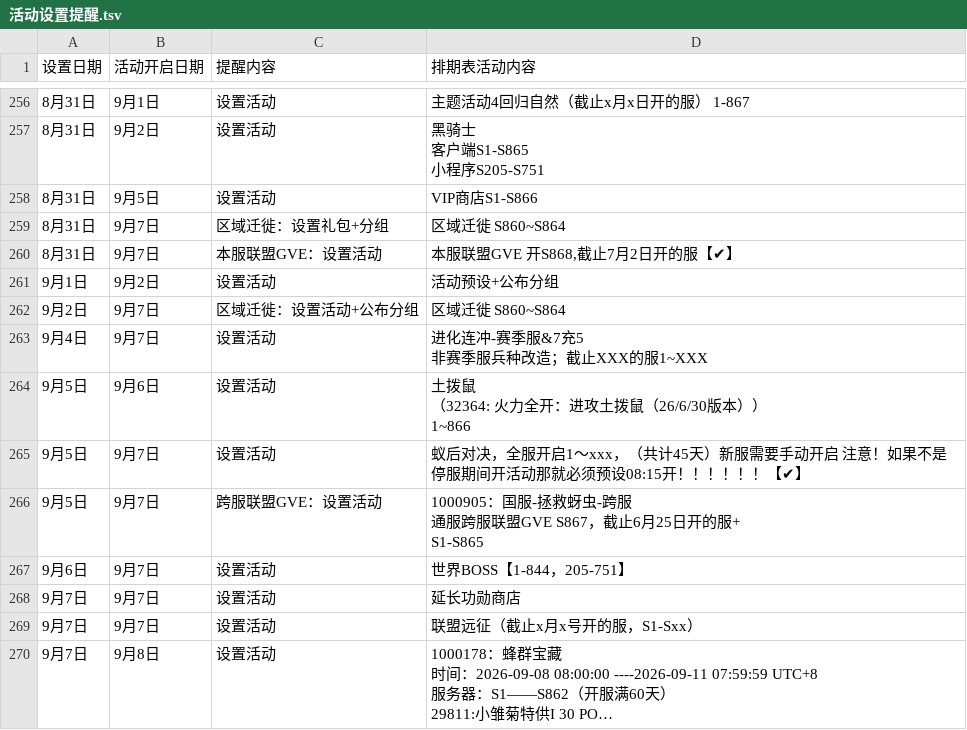
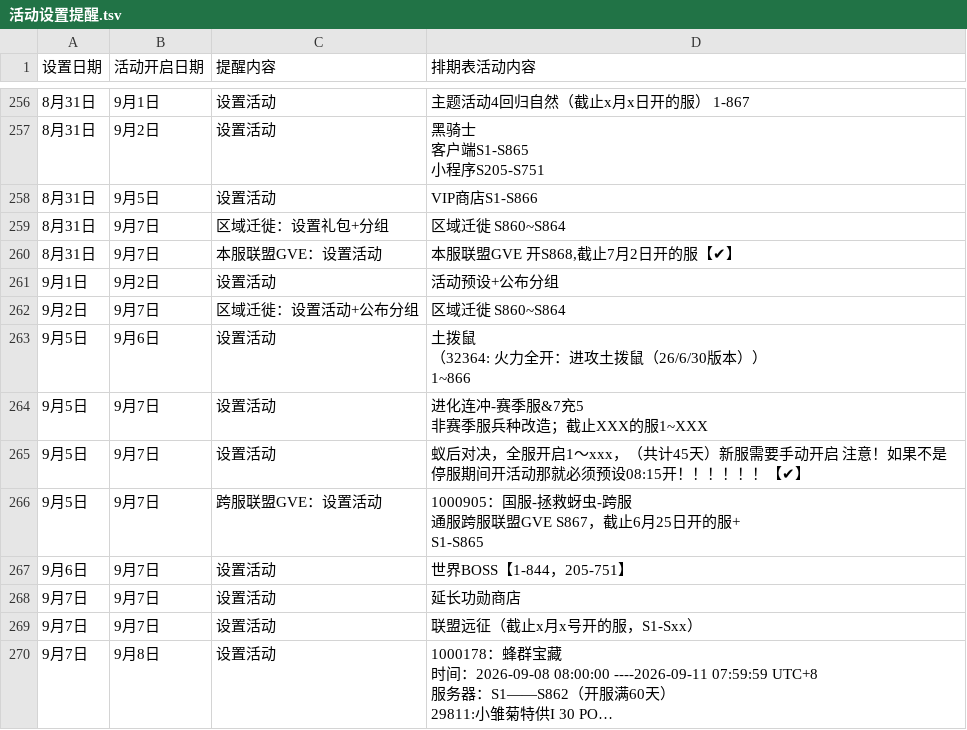
Before and after one commit to leeyeongjun1234-hash/102guofu-activity-reminders, a TSV file: 活动设置提醒.tsv, drawn as a sheet; only a part is shown, gaps mark what is left out; long unchanged cells end in …; removed rows and columns are numbered as before the commit, all else as after; ↵ is a line break in a cell; the diff names each change by its address in the sheet, - before the commit and + after, or states it on an @@ line.

```diff
--- a/活动设置提醒.tsv
+++ b/活动设置提醒.tsv
-row 263: 9月4日 | 9月7日 | 设置活动 | 进化连冲-赛季服&7充5 ↵ 非赛季服兵种改造；截止XXX的服1~XXX
+row 264: 9月5日 | 9月7日 | 设置活动 | 进化连冲-赛季服&7充5 ↵ 非赛季服兵种改造；截止XXX的服1~XXX
```
Also changed, not shown: 3 other files.
